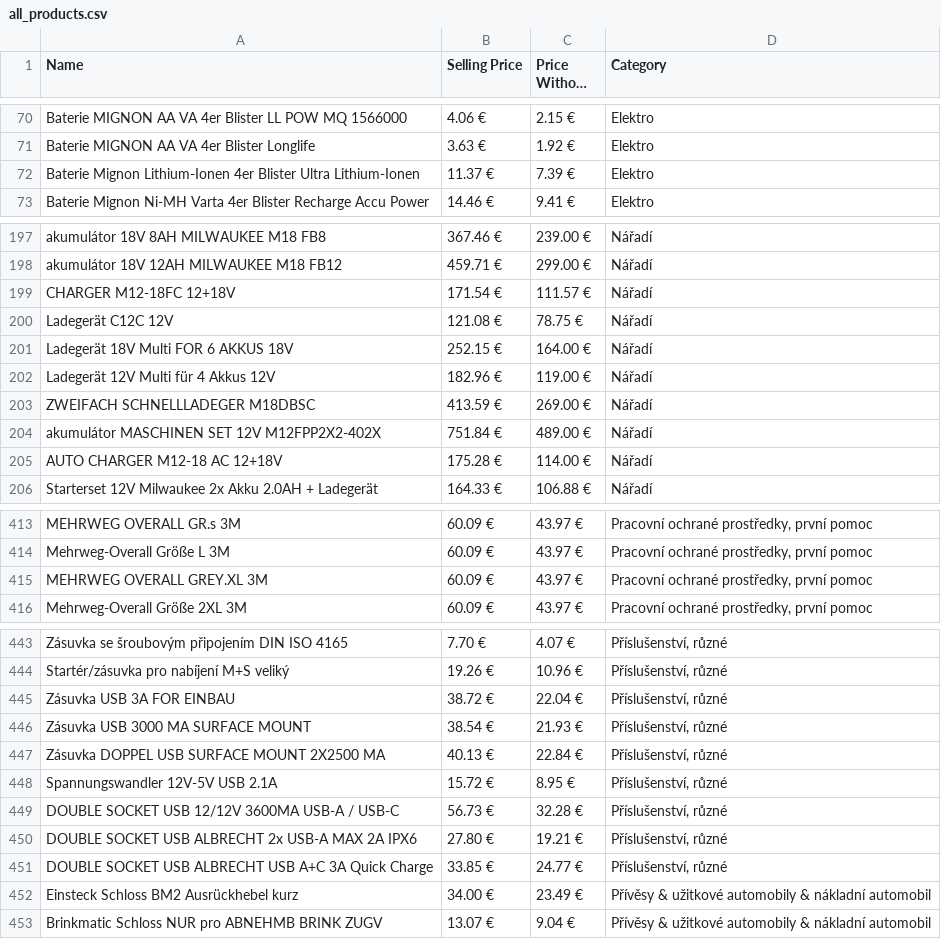
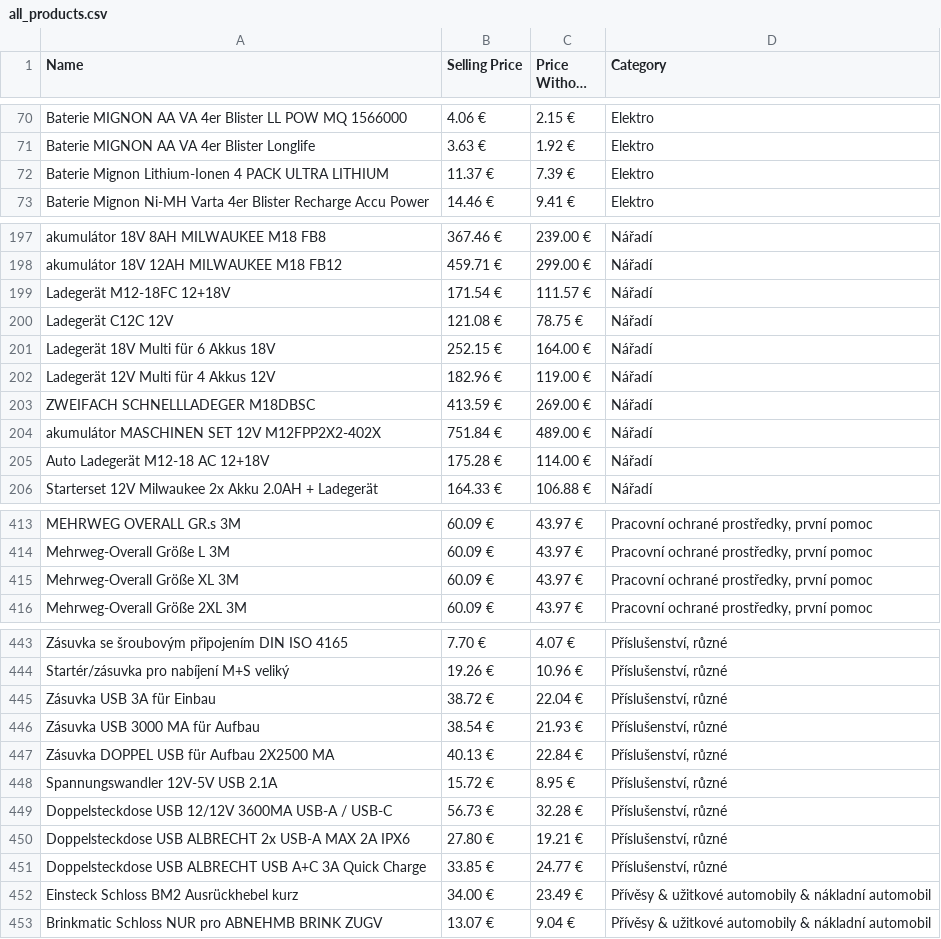
Before and after one commit to cxlines/larsonx_app, a CSV file: all_products.csv, drawn as a sheet; only a part is shown, gaps mark what is left out; long unchanged cells end in …; the diff covers the shown part only.

```diff
--- a/all_products.csv
+++ b/all_products.csv
@@ -71,3 +71,3 @@ Baterie MIGNON AA VA 4er Blister LL POW MQ 1566000,4.06 €,2.15 €,Elektro
 Baterie MIGNON AA VA 4er Blister Longlife,3.63 €,1.92 €,Elektro
-Baterie Mignon Lithium-Ionen 4er Blister Ultra Lithium-Ionen,11.37 €,7.39 €,Elektro
+Baterie Mignon Lithium-Ionen 4 PACK ULTRA LITHIUM,11.37 €,7.39 €,Elektro
 Baterie Mignon Ni-MH Varta 4er Blister Recharge Accu Power,14.46 €,9.41 €,Elektro
@@ -198,5 +198,5 @@ akumulátor 18V 8AH MILWAUKEE M18 FB8,367.46 €,239.00 €,Nářadí
 akumulátor 18V 12AH MILWAUKEE M18 FB12,459.71 €,299.00 €,Nářadí
-CHARGER M12-18FC 12+18V,171.54 €,111.57 €,Nářadí
+Ladegerät M12-18FC 12+18V,171.54 €,111.57 €,Nářadí
 Ladegerät C12C 12V,121.08 €,78.75 €,Nářadí
-Ladegerät 18V Multi FOR 6 AKKUS 18V,252.15 €,164.00 €,Nářadí
+Ladegerät 18V Multi für 6 Akkus 18V,252.15 €,164.00 €,Nářadí
 Ladegerät 12V Multi für 4 Akkus 12V,182.96 €,119.00 €,Nářadí
@@ -204,3 +204,3 @@ ZWEIFACH SCHNELLLADEGER M18DBSC,413.59 €,269.00 €,Nářadí
 akumulátor MASCHINEN SET 12V M12FPP2X2-402X,751.84 €,489.00 €,Nářadí
-AUTO CHARGER M12-18 AC 12+18V,175.28 €,114.00 €,Nářadí
+Auto Ladegerät M12-18 AC 12+18V,175.28 €,114.00 €,Nářadí
 Starterset 12V Milwaukee 2x Akku 2.0AH + Ladegerät,164.33 €,106.88 €,Nářadí
@@ -414,3 +414,3 @@ MEHRWEG OVERALL GR.s 3M,60.09 €,43.97 €,"Pracovní ochrané prostředky, prv
 Mehrweg-Overall Größe L 3M,60.09 €,43.97 €,"Pracovní ochrané prostředky, první pomoc"
-MEHRWEG OVERALL GREY.XL 3M,60.09 €,43.97 €,"Pracovní ochrané prostředky, první pomoc"
+Mehrweg-Overall Größe XL 3M,60.09 €,43.97 €,"Pracovní ochrané prostředky, první pomoc"
 Mehrweg-Overall Größe 2XL 3M,60.09 €,43.97 €,"Pracovní ochrané prostředky, první pomoc"
@@ -444,9 +444,9 @@ Zásuvka se šroubovým připojením DIN ISO 4165,7.70 €,4.07 €,"Přísluše
 Startér/zásuvka pro nabíjení M+S veliký,19.26 €,10.96 €,"Příslušenství, různé"
-Zásuvka USB 3A FOR EINBAU,38.72 €,22.04 €,"Příslušenství, různé"
-Zásuvka USB 3000 MA SURFACE MOUNT,38.54 €,21.93 €,"Příslušenství, různé"
-Zásuvka DOPPEL USB SURFACE MOUNT 2X2500 MA,40.13 €,22.84 €,"Příslušenství, různé"
+Zásuvka USB 3A für Einbau,38.72 €,22.04 €,"Příslušenství, různé"
+Zásuvka USB 3000 MA für Aufbau,38.54 €,21.93 €,"Příslušenství, různé"
+Zásuvka DOPPEL USB für Aufbau 2X2500 MA,40.13 €,22.84 €,"Příslušenství, různé"
 Spannungswandler 12V-5V USB 2.1A,15.72 €,8.95 €,"Příslušenství, různé"
-DOUBLE SOCKET USB 12/12V 3600MA USB-A / USB-C,56.73 €,32.28 €,"Příslušenství, různé"
-DOUBLE SOCKET USB ALBRECHT 2x USB-A MAX 2A IPX6,27.80 €,19.21 €,"Příslušenství, různé"
-DOUBLE SOCKET USB ALBRECHT USB A+C 3A Quick Charge,33.85 €,24.77 €,"Příslušenství, různé"
+Doppelsteckdose USB 12/12V 3600MA USB-A / USB-C,56.73 €,32.28 €,"Příslušenství, různé"
+Doppelsteckdose USB ALBRECHT 2x USB-A MAX 2A IPX6,27.80 €,19.21 €,"Příslušenství, různé"
+Doppelsteckdose USB ALBRECHT USB A+C 3A Quick Charge,33.85 €,24.77 €,"Příslušenství, různé"
 Einsteck Schloss BM2 Ausrückhebel kurz,34.00 €,23.49 €,Přívěsy & užitkové automobily & nákladní automobil
```
Also changed, not shown: 2 edited cells elsewhere in this file, 1 other file.
